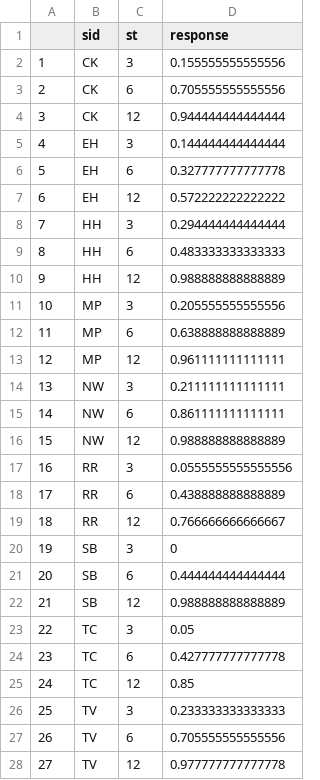
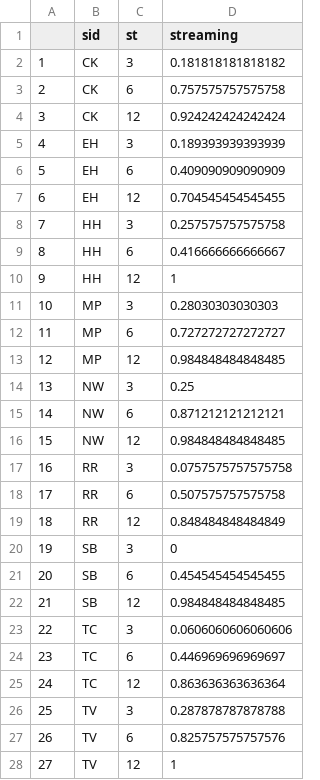
Before and after one commit to haberdashPI/bistable, a CSV file: analysis/context/stream_prop.csv, drawn as a sheet.

Commit message:
WIP: incorporating new data into model evaluation

```diff
--- a/analysis/context/stream_prop.csv
+++ b/analysis/context/stream_prop.csv
@@ -1,28 +1,28 @@
-"","sid","st","response"
-"1","CK",3,0.155555555555556
-"2","CK",6,0.705555555555556
-"3","CK",12,0.944444444444444
-"4","EH",3,0.144444444444444
-"5","EH",6,0.327777777777778
-"6","EH",12,0.572222222222222
-"7","HH",3,0.294444444444444
-"8","HH",6,0.483333333333333
-"9","HH",12,0.988888888888889
-"10","MP",3,0.205555555555556
-"11","MP",6,0.638888888888889
-"12","MP",12,0.961111111111111
-"13","NW",3,0.211111111111111
-"14","NW",6,0.861111111111111
-"15","NW",12,0.988888888888889
-"16","RR",3,0.0555555555555556
-"17","RR",6,0.438888888888889
-"18","RR",12,0.766666666666667
+"","sid","st","streaming"
+"1","CK",3,0.181818181818182
+"2","CK",6,0.757575757575758
+"3","CK",12,0.924242424242424
+"4","EH",3,0.189393939393939
+"5","EH",6,0.409090909090909
+"6","EH",12,0.704545454545455
+"7","HH",3,0.257575757575758
+"8","HH",6,0.416666666666667
+"9","HH",12,1
+"10","MP",3,0.28030303030303
+"11","MP",6,0.727272727272727
+"12","MP",12,0.984848484848485
+"13","NW",3,0.25
+"14","NW",6,0.871212121212121
+"15","NW",12,0.984848484848485
+"16","RR",3,0.0757575757575758
+"17","RR",6,0.507575757575758
+"18","RR",12,0.848484848484849
 "19","SB",3,0
-"20","SB",6,0.444444444444444
-"21","SB",12,0.988888888888889
-"22","TC",3,0.05
-"23","TC",6,0.427777777777778
-"24","TC",12,0.85
-"25","TV",3,0.233333333333333
-"26","TV",6,0.705555555555556
-"27","TV",12,0.977777777777778
+"20","SB",6,0.454545454545455
+"21","SB",12,0.984848484848485
+"22","TC",3,0.0606060606060606
+"23","TC",6,0.446969696969697
+"24","TC",12,0.863636363636364
+"25","TV",3,0.287878787878788
+"26","TV",6,0.825757575757576
+"27","TV",12,1
```
Also changed, not shown: 2 other files.
